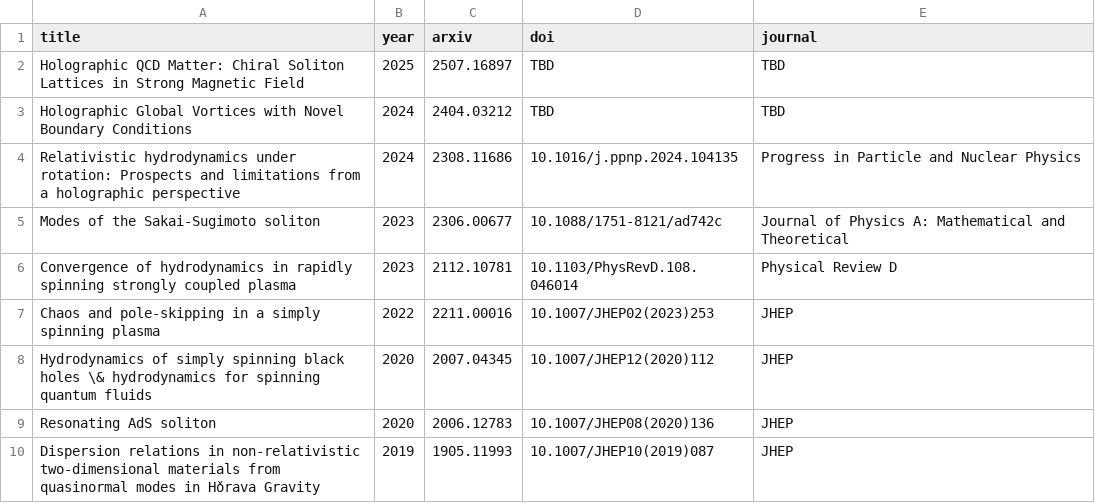
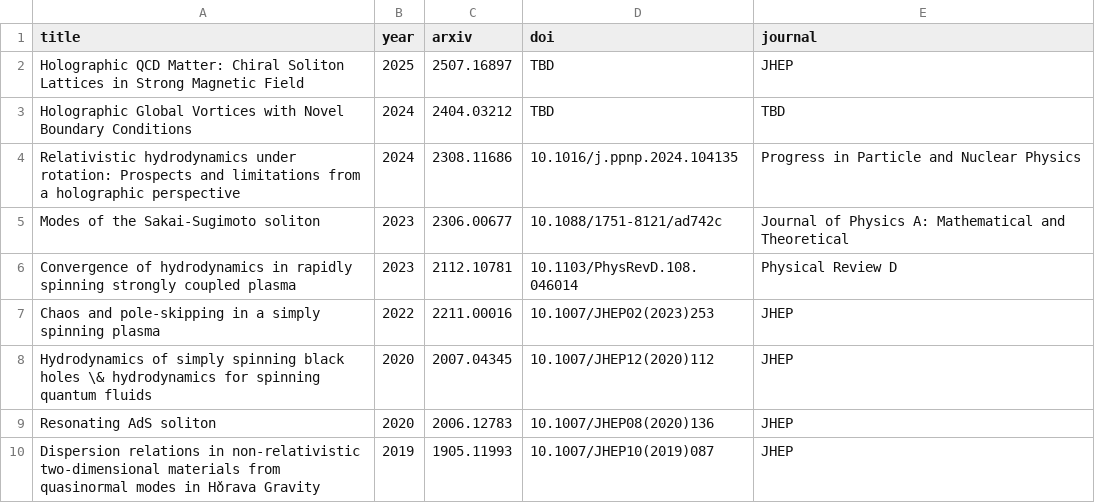
Before and after one commit to inokawazu/brand-me-docs, a CSV file: data/publications.csv, drawn as a sheet.

Commit message:
updated publication status

```diff
--- a/data/publications.csv
+++ b/data/publications.csv
@@ -1,3 +1,3 @@
 title,year,arxiv,doi,journal
-Holographic QCD Matter: Chiral Soliton Lattices in Strong Magnetic Field,2025,2507.16897,TBD,TBD
+Holographic QCD Matter: Chiral Soliton Lattices in Strong Magnetic Field,2025,2507.16897,TBD,JHEP
 Holographic Global Vortices with Novel Boundary Conditions,2024,2404.03212,TBD,TBD
```
